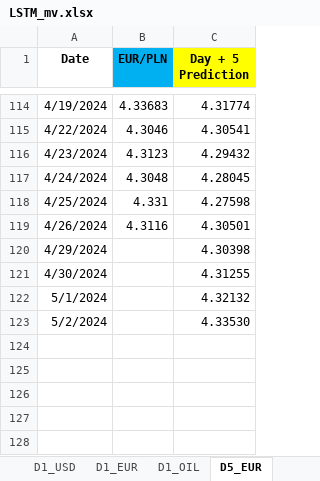
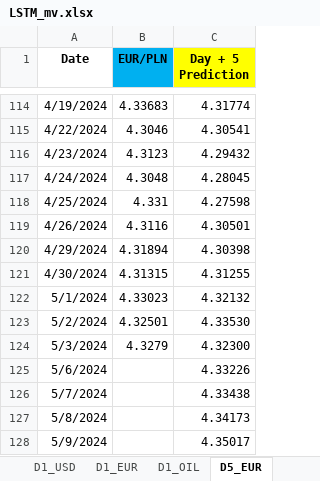
Before and after one commit to Mike7205/4_models1, an Excel workbook: LSTM_mv.xlsx, sheet D5_EUR, drawn as a sheet; only a part is shown, gaps mark what is left out; values as stored, in another font and other column widths than the file's, no borders; the diff names each change by its address in the sheet, - before the commit and + after, or states it on an @@ line.

Commit message:
Add files via upload

```diff
--- a/LSTM_mv.xlsx (sheet D5_EUR)
+++ b/LSTM_mv.xlsx (sheet D5_EUR)
-B120 (EUR/PLN): (empty)
+B120 (EUR/PLN): 4.31894
-B121 (EUR/PLN): (empty)
+B121 (EUR/PLN): 4.31315
-B122 (EUR/PLN): (empty)
+B122 (EUR/PLN): 4.33023
-B123 (EUR/PLN): (empty)
+B123 (EUR/PLN): 4.32501
+row 124: 5/3/2024 | 4.3279 | 4.32300
+row 125: 5/6/2024 |  | 4.33226
+row 126: 5/7/2024 |  | 4.33438
+row 127: 5/8/2024 |  | 4.34173
+row 128: 5/9/2024 |  | 4.35017
```
Also changed, not shown: sheet D1_USD, sheet D1_EUR.
